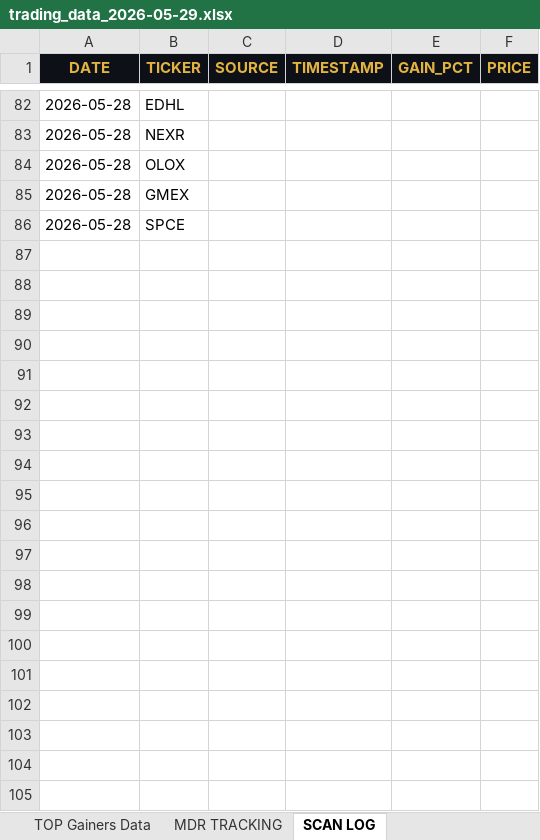
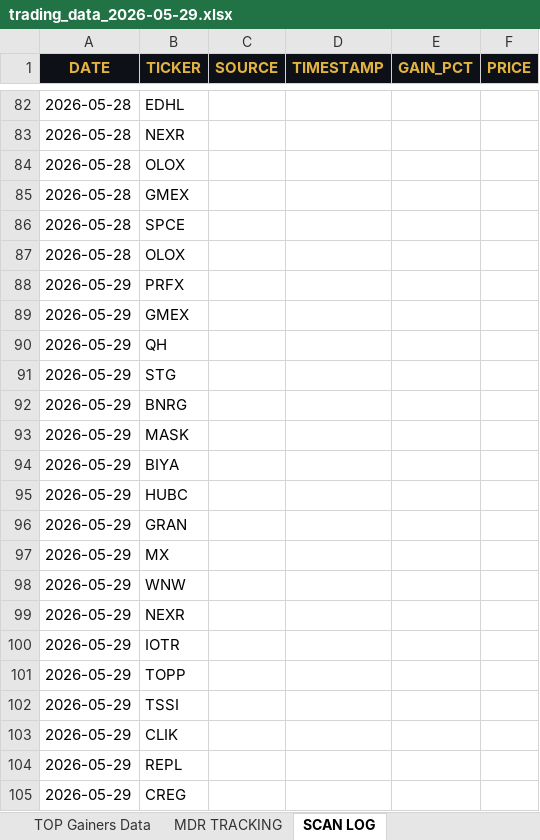
Before and after one commit to cmletsch/trading-system, an Excel workbook: data/trading_data_2026-05-29.xlsx, sheet SCAN LOG, drawn as a sheet; only a part is shown, gaps mark what is left out; values as stored, in another font and other column widths than the file's, no borders; the diff covers the shown part only; the diff names each change by its address in the sheet, - before the commit and + after, or states it on an @@ line.

```diff
--- a/data/trading_data_2026-05-29.xlsx (sheet SCAN LOG)
+++ b/data/trading_data_2026-05-29.xlsx (sheet SCAN LOG)
+row 87: 2026-05-28 | OLOX
+row 88: 2026-05-29 | PRFX
+row 89: 2026-05-29 | GMEX
+row 90: 2026-05-29 | QH
+row 91: 2026-05-29 | STG
+row 92: 2026-05-29 | BNRG
+row 93: 2026-05-29 | MASK
+row 94: 2026-05-29 | BIYA
+row 95: 2026-05-29 | HUBC
+row 96: 2026-05-29 | GRAN
+row 97: 2026-05-29 | MX
+row 98: 2026-05-29 | WNW
+row 99: 2026-05-29 | NEXR
+row 100: 2026-05-29 | IOTR
+row 101: 2026-05-29 | TOPP
+row 102: 2026-05-29 | TSSI
+row 103: 2026-05-29 | CLIK
+row 104: 2026-05-29 | REPL
+row 105: 2026-05-29 | CREG
```
Also changed, not shown: 26 added rows elsewhere in this sheet, sheet TOP Gainers Data, sheet MDR TRACKING, 2 other files.
